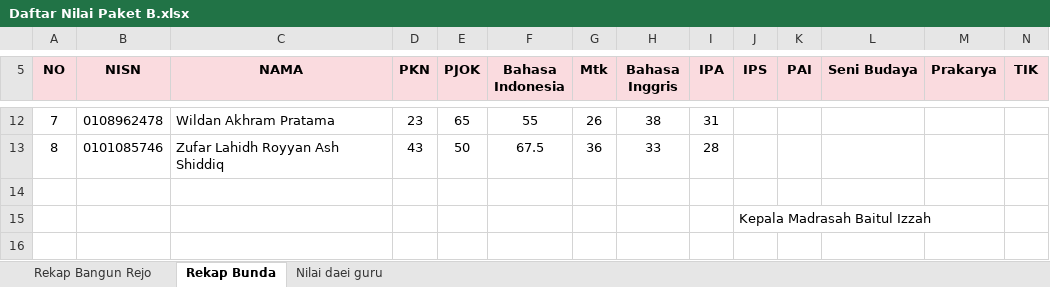
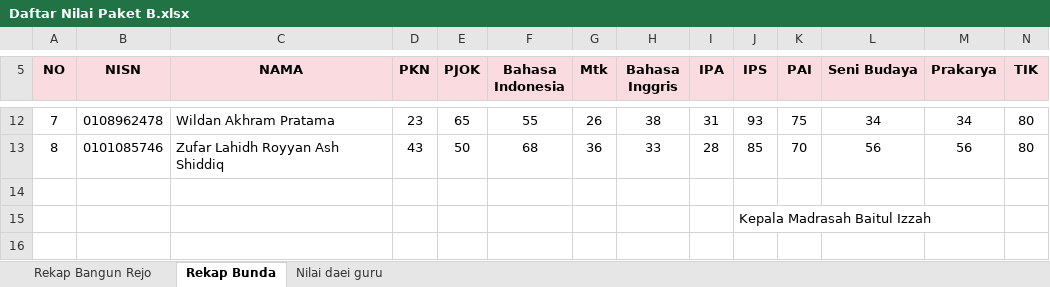
Before and after one commit to mzaini30/laporan-untuk-pkbm-2026, an Excel workbook: Daftar Nilai Paket B.xlsx, sheet Rekap Bunda, drawn as a sheet; only a part is shown, gaps mark what is left out; values as stored, in another font and other column widths than the file's, no borders; the diff covers the shown part only; the diff names each change by its address in the sheet, - before the commit and + after, or states it on an @@ line.

```diff
--- a/Daftar Nilai Paket B.xlsx (sheet Rekap Bunda)
+++ b/Daftar Nilai Paket B.xlsx (sheet Rekap Bunda)
-J12 (IPS): (empty)
+J12 (IPS): 93
-K12 (PAI): (empty)
+K12 (PAI): 75
-L12 (Seni Budaya): (empty)
+L12 (Seni Budaya): 34
-M12 (Prakarya): (empty)
+M12 (Prakarya): 34
-N12:N13 (TIK): (empty)
+N12:N13 (TIK): 80
-F13 (Bahasa Indonesia): 67.5
+F13 (Bahasa Indonesia): 68
-J13 (IPS): (empty)
+J13 (IPS): 85
-K13 (PAI): (empty)
+K13 (PAI): 70
-L13 (Seni Budaya): (empty)
+L13 (Seni Budaya): 56
-M13 (Prakarya): (empty)
+M13 (Prakarya): 56
```
Also changed, not shown: 33 edited cells elsewhere in this sheet, sheet Rekap Bangun Rejo.
